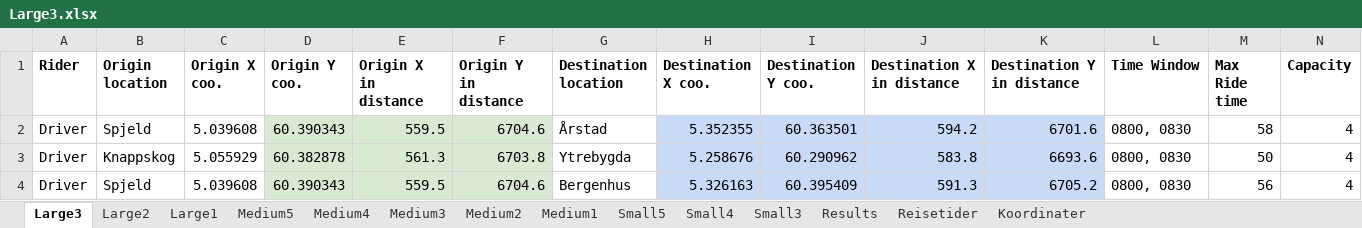
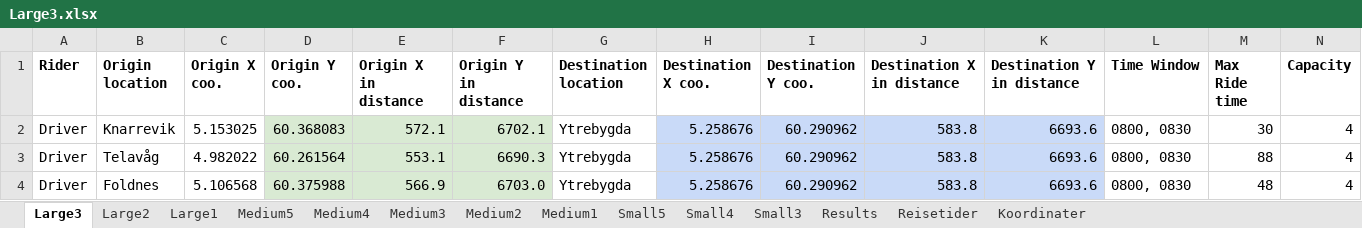
Before and after one commit to tonyyang1998/samkjoring2022, an Excel workbook: Large Instances/Large3.xlsx, sheet Large3, drawn as a sheet; only a part is shown; values as stored, in another font and other column widths than the file's, no borders; the diff covers the shown part only; the diff names each change by its address in the sheet, - before the commit and + after, or states it on an @@ line.

```diff
--- a/Large Instances/Large3.xlsx (sheet Large3)
+++ b/Large Instances/Large3.xlsx (sheet Large3)
-B2 (Origin location): Spjeld
+B2 (Origin location): Knarrevik
-C2 (Origin X coo.): 5.039608
+C2 (Origin X coo.): 5.153025
-D2 (Origin Y coo.): 60.390343
+D2 (Origin Y coo.): 60.368083
-E2 (Origin X in distance): 559.5
+E2 (Origin X in distance): 572.1
-F2 (Origin Y in distance): 6704.6
+F2 (Origin Y in distance): 6702.1
-G2 (Destination location): Årstad
+G2 (Destination location): Ytrebygda
-H2 (Destination X coo.): 5.352355
+H2 (Destination X coo.): 5.258676
-I2 (Destination Y coo.): 60.363501
+I2 (Destination Y coo.): 60.290962
-J2 (Destination X in distance): 594.2
+J2 (Destination X in distance): 583.8
-K2 (Destination Y in distance): 6701.6
+K2 (Destination Y in distance): 6693.6
-M2 (Max Ride time): 58
+M2 (Max Ride time): 30
-B3 (Origin location): Knappskog
+B3 (Origin location): Telavåg
-C3 (Origin X coo.): 5.055929
+C3 (Origin X coo.): 4.982022
-D3 (Origin Y coo.): 60.382878
+D3 (Origin Y coo.): 60.261564
-E3 (Origin X in distance): 561.3
+E3 (Origin X in distance): 553.1
-F3 (Origin Y in distance): 6703.8
+F3 (Origin Y in distance): 6690.3
-M3 (Max Ride time): 50
+M3 (Max Ride time): 88
-B4 (Origin location): Spjeld
+B4 (Origin location): Foldnes
-C4 (Origin X coo.): 5.039608
+C4 (Origin X coo.): 5.106568
-D4 (Origin Y coo.): 60.390343
+D4 (Origin Y coo.): 60.375988
-E4 (Origin X in distance): 559.5
+E4 (Origin X in distance): 566.9
-F4 (Origin Y in distance): 6704.6
+F4 (Origin Y in distance): 6703.0
-G4 (Destination location): Bergenhus
+G4 (Destination location): Ytrebygda
-H4 (Destination X coo.): 5.326163
+H4 (Destination X coo.): 5.258676
-I4 (Destination Y coo.): 60.395409
+I4 (Destination Y coo.): 60.290962
-J4 (Destination X in distance): 591.3
+J4 (Destination X in distance): 583.8
-K4 (Destination Y in distance): 6705.2
+K4 (Destination Y in distance): 6693.6
-M4 (Max Ride time): 56
+M4 (Max Ride time): 48
```
Also changed, not shown: 21 added rows, 21 removed rows, 321 edited cells and cell formats elsewhere in this sheet, sheet Large2, sheet Large1, sheet Medium5, sheet Medium3, sheet Medium4, sheet Medium2, 4 more sheets, formulas that keep their value, 3 other files.
